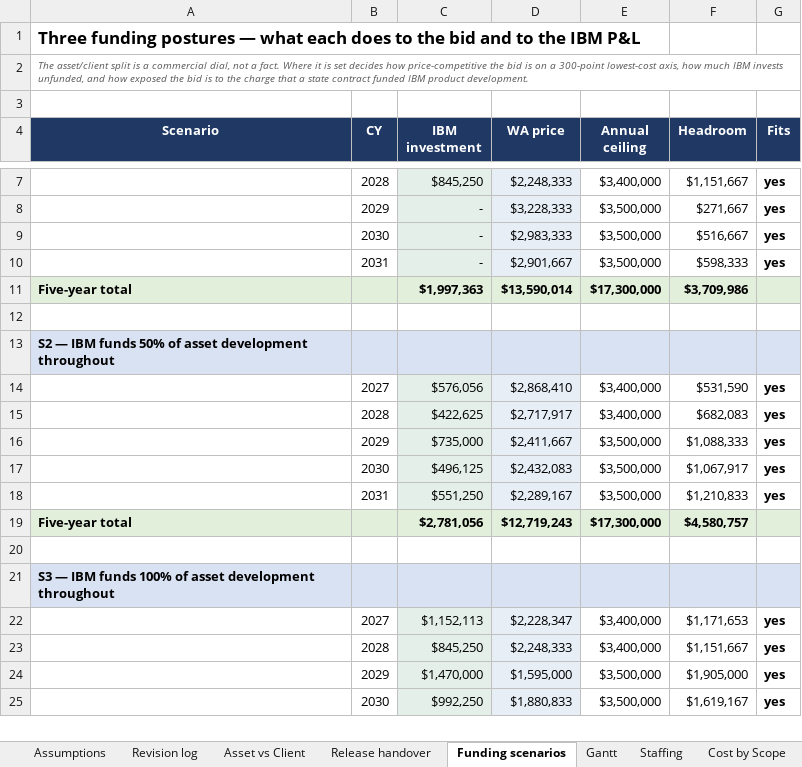
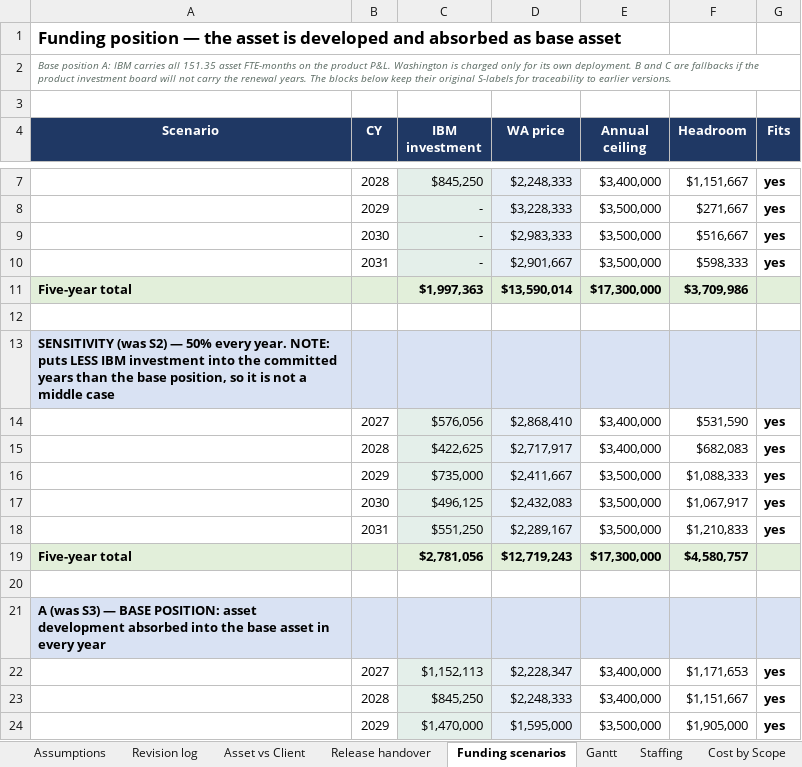
Before and after one commit to rickwill-ibm/RHTP_Backup, an Excel workbook: docs/wacie/WA_CIE_Delivery_Plan_Asset_Client.xlsx, sheet Funding scenarios, drawn as a sheet; only a part is shown, gaps mark what is left out; the shorter side is filled out with more unchanged rows; values as stored, in another font and other column widths than the file's, no borders; the diff covers the shown part only; the diff names each change by its address in the sheet, - before the commit and + after, or states it on an @@ line.

```diff
--- a/docs/wacie/WA_CIE_Delivery_Plan_Asset_Client.xlsx (sheet Funding scenarios)
+++ b/docs/wacie/WA_CIE_Delivery_Plan_Asset_Client.xlsx (sheet Funding scenarios)
-A1 (Scenario): Three funding postures — what each does to the bid and to the IBM P&L
+A1 (Scenario): Funding position — the asset is developed and absorbed as base asset
-A2 (Scenario): The asset/client split is a commercial dial, not a fact. Where it is set decides how price-competitive the bid is on a 300-point lowest-cost axis, how much IBM invests unfunded, and how exposed the bid is to the charge that a state contract funded IBM product development.
+A2 (Scenario): Base position A: IBM carries all 151.35 asset FTE-months on the product P&L. Washington is charged only for its own deployment. B and C are fallbacks if the product investment board will not carry the renewal years. The blocks below keep their original S-labels for traceability to earlier versions.
-A13 (Scenario): S2 — IBM funds 50% of asset development throughout
+A13 (Scenario): SENSITIVITY (was S2) — 50% every year. NOTE: puts LESS IBM investment into the committed years than the base position, so it is not a middle case
-A21 (Scenario): S3 — IBM funds 100% of asset development throughout
+A21 (Scenario): A (was S3) — BASE POSITION: asset development absorbed into the base asset in every year
```
Also changed, not shown: 26 added rows, 8 removed rows, 8 edited cells, cell formats and merged cells elsewhere in this sheet, sheet Assumptions, sheet Revision log, other sheet tabs, 26 other files.
